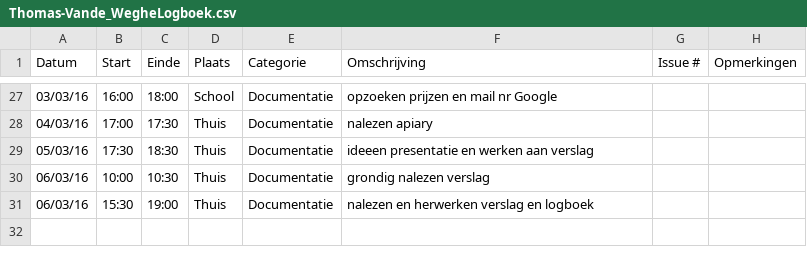
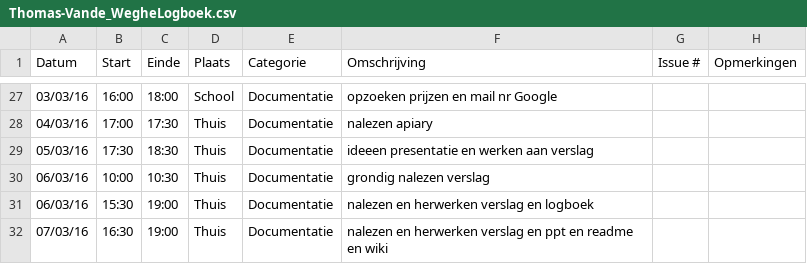
Before and after one commit to ghentlivinglab/Traffic-Travel-Time-Analyzer-2, a CSV file: Thomas-Vande_WegheLogboek.csv, drawn as a sheet; only a part is shown, gaps mark what is left out; the diff names each change by its address in the sheet, - before the commit and + after, or states it on an @@ line.

Commit message:
Update logbook Thomas

```diff
--- a/Thomas-Vande_WegheLogboek.csv
+++ b/Thomas-Vande_WegheLogboek.csv
+row 32: 07/03/16 | 16:30 | 19:00 | Thuis | Documentatie | nalezen en herwerken verslag en ppt en readme en wiki
```
